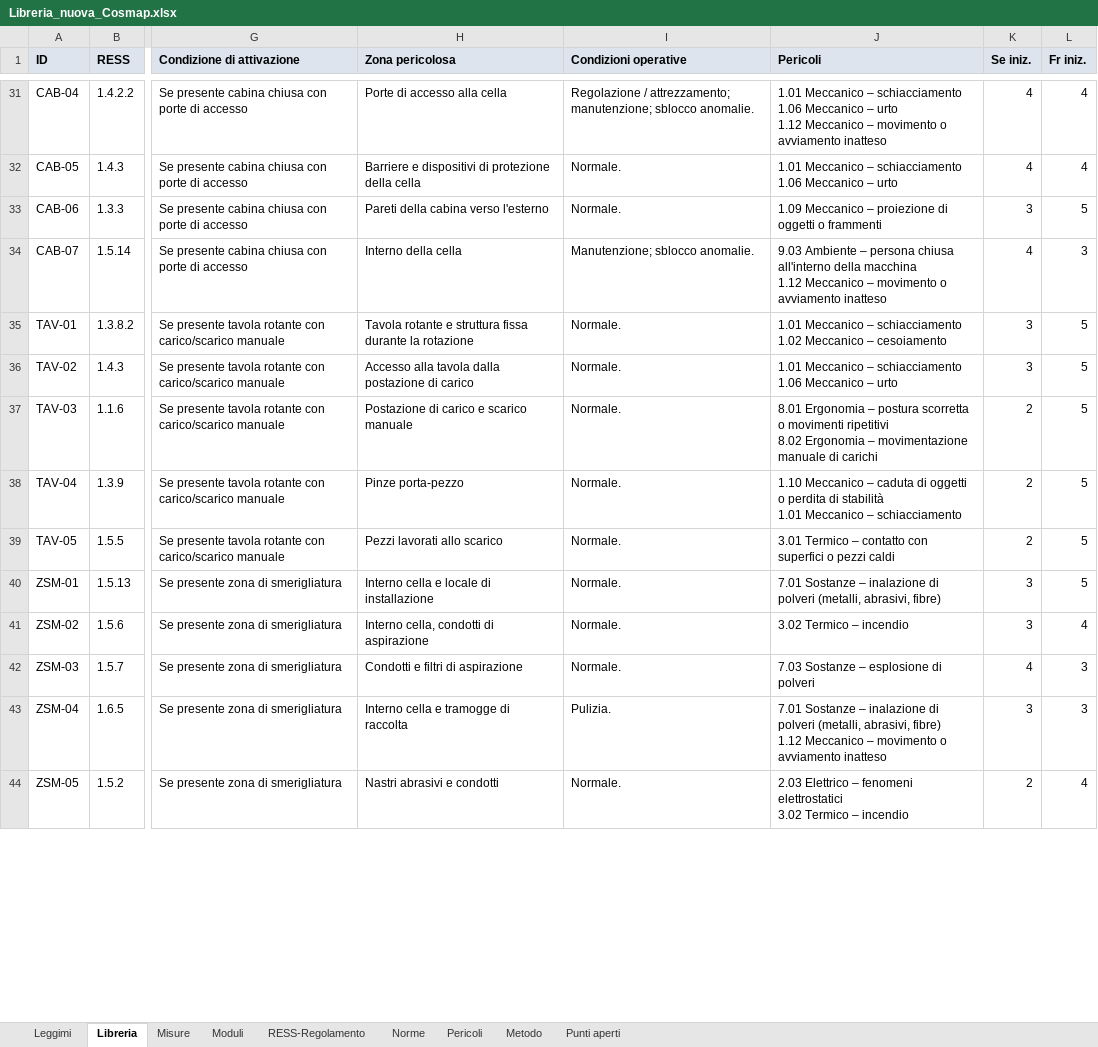
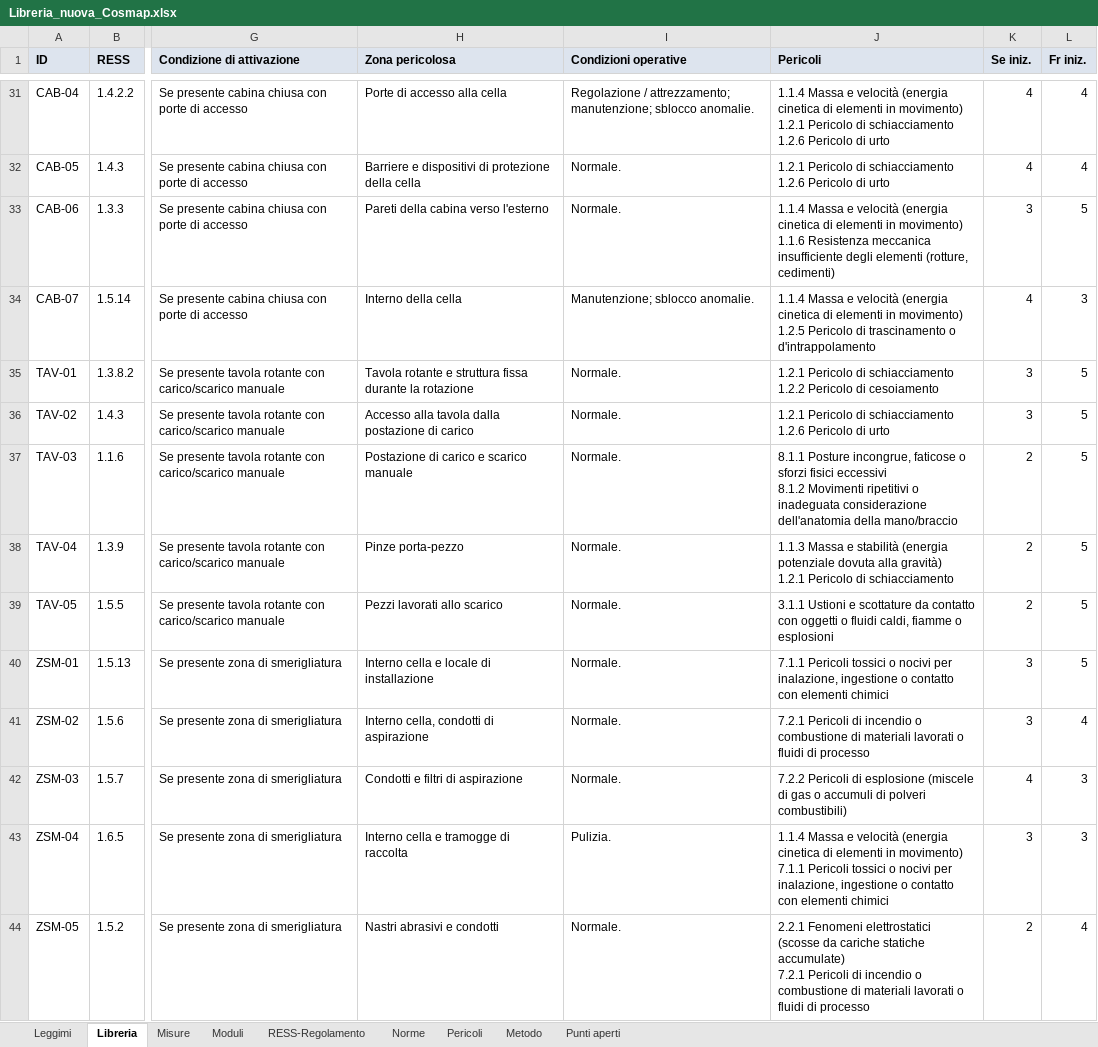
Before and after one commit to MrRight-1973/cosmap-analisi-rischi, an Excel workbook: dati/Libreria_nuova_Cosmap.xlsx, sheet Libreria, drawn as a sheet; only a part is shown, gaps mark what is left out; values as stored, in another font and other column widths than the file's, no borders; ↵ is a line break in a cell; the diff covers the shown part only; the diff names each change by its address in the sheet, - before the commit and + after, or states it on an @@ line.

```diff
--- a/dati/Libreria_nuova_Cosmap.xlsx (sheet Libreria)
+++ b/dati/Libreria_nuova_Cosmap.xlsx (sheet Libreria)
-J31 (Pericoli): 1.01 Meccanico – schiacciamento ↵ 1.06 Meccanico – urto ↵ 1.12 Meccanico – movimento o avviamento inatteso
+J31 (Pericoli): 1.1.4 Massa e velocità (energia cinetica di elementi in movimento) ↵ 1.2.1 Pericolo di schiacciamento ↵ 1.2.6 Pericolo di urto
-J32 (Pericoli): 1.01 Meccanico – schiacciamento ↵ 1.06 Meccanico – urto
+J32 (Pericoli): 1.2.1 Pericolo di schiacciamento ↵ 1.2.6 Pericolo di urto
-J33 (Pericoli): 1.09 Meccanico – proiezione di oggetti o frammenti
+J33 (Pericoli): 1.1.4 Massa e velocità (energia cinetica di elementi in movimento) ↵ 1.1.6 Resistenza meccanica insufficiente degli elementi (rotture, cedimenti)
-J34 (Pericoli): 9.03 Ambiente – persona chiusa all'interno della macchina ↵ 1.12 Meccanico – movimento o avviamento inatteso
+J34 (Pericoli): 1.1.4 Massa e velocità (energia cinetica di elementi in movimento) ↵ 1.2.5 Pericolo di trascinamento o d'intrappolamento
-J35 (Pericoli): 1.01 Meccanico – schiacciamento ↵ 1.02 Meccanico – cesoiamento
+J35 (Pericoli): 1.2.1 Pericolo di schiacciamento ↵ 1.2.2 Pericolo di cesoiamento
-J36 (Pericoli): 1.01 Meccanico – schiacciamento ↵ 1.06 Meccanico – urto
+J36 (Pericoli): 1.2.1 Pericolo di schiacciamento ↵ 1.2.6 Pericolo di urto
-J37 (Pericoli): 8.01 Ergonomia – postura scorretta o movimenti ripetitivi ↵ 8.02 Ergonomia – movimentazione manuale di carichi
+J37 (Pericoli): 8.1.1 Posture incongrue, faticose o sforzi fisici eccessivi ↵ 8.1.2 Movimenti ripetitivi o inadeguata considerazione dell'anatomia della mano/braccio
-J38 (Pericoli): 1.10 Meccanico – caduta di oggetti o perdita di stabilità ↵ 1.01 Meccanico – schiacciamento
+J38 (Pericoli): 1.1.3 Massa e stabilità (energia potenziale dovuta alla gravità) ↵ 1.2.1 Pericolo di schiacciamento
-J39 (Pericoli): 3.01 Termico – contatto con superfici o pezzi caldi
+J39 (Pericoli): 3.1.1 Ustioni e scottature da contatto con oggetti o fluidi caldi, fiamme o esplosioni
-J40 (Pericoli): 7.01 Sostanze – inalazione di polveri (metalli, abrasivi, fibre)
+J40 (Pericoli): 7.1.1 Pericoli tossici o nocivi per inalazione, ingestione o contatto con elementi chimici
-J41 (Pericoli): 3.02 Termico – incendio
+J41 (Pericoli): 7.2.1 Pericoli di incendio o combustione di materiali lavorati o fluidi di processo
-J42 (Pericoli): 7.03 Sostanze – esplosione di polveri
+J42 (Pericoli): 7.2.2 Pericoli di esplosione (miscele di gas o accumuli di polveri combustibili)
-J43 (Pericoli): 7.01 Sostanze – inalazione di polveri (metalli, abrasivi, fibre) ↵ 1.12 Meccanico – movimento o avviamento inatteso
+J43 (Pericoli): 1.1.4 Massa e velocità (energia cinetica di elementi in movimento) ↵ 7.1.1 Pericoli tossici o nocivi per inalazione, ingestione o contatto con elementi chimici
-J44 (Pericoli): 2.03 Elettrico – fenomeni elettrostatici ↵ 3.02 Termico – incendio
+J44 (Pericoli): 2.2.1 Fenomeni elettrostatici (scosse da cariche statiche accumulate) ↵ 7.2.1 Pericoli di incendio o combustione di materiali lavorati o fluidi di processo
```
Also changed, not shown: 64 edited cells elsewhere in this sheet, sheet Pericoli, sheet Leggimi, 4 other files.
